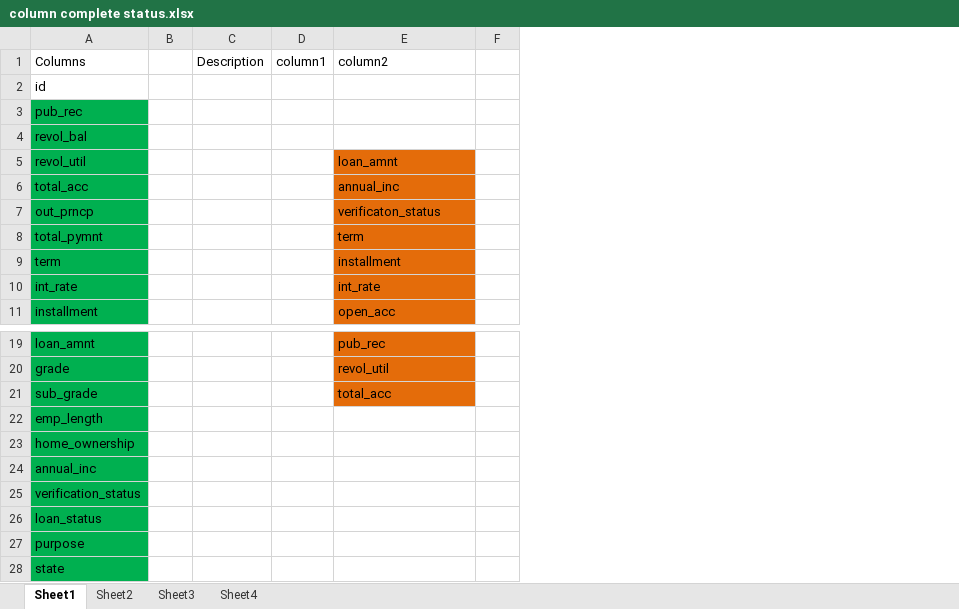
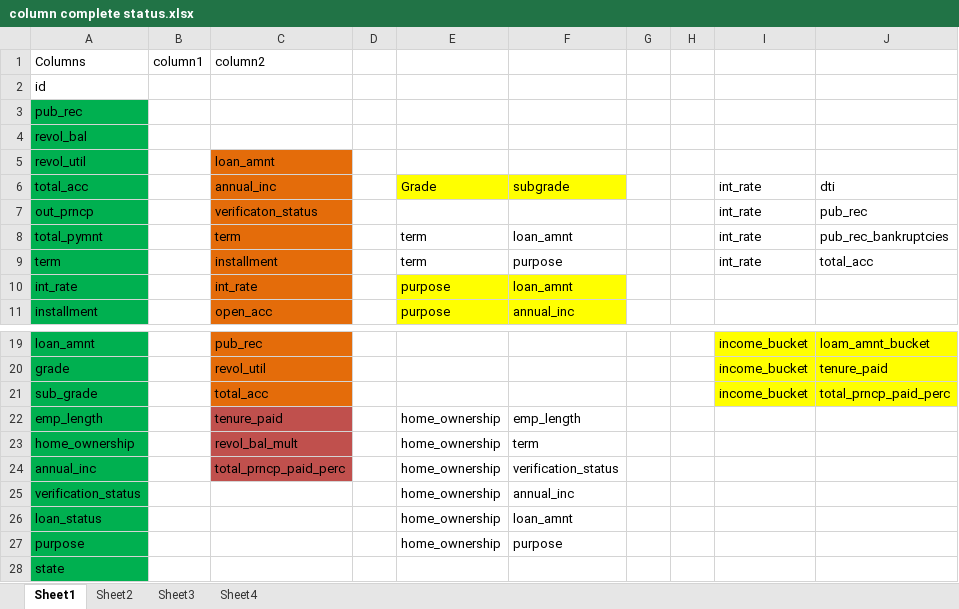
Before and after one commit to sameerg07/LendingClubEDA, an Excel workbook: Data/column complete status.xlsx, sheet Sheet1, drawn as a sheet; only a part is shown, gaps mark what is left out; values as stored, in another font and other column widths than the file's, no borders; removed rows and columns are numbered as before the commit, all else as after; the diff names each change by its address in the sheet, - before the commit and + after, or states it on an @@ line.

Commit message:
added 7 bivariate analysis on income bucket and purpose

```diff
--- a/Data/column complete status.xlsx (sheet Sheet1)
+++ b/Data/column complete status.xlsx (sheet Sheet1)
-column B, empty
-column C, row 1: Description
+column E, rows 6-11: Grade |  | term | term | purpose | purpose; rows 22-27: all home_ownership
+column F, rows 6-11: subgrade |  | loan_amnt | purpose | loan_amnt | annual_inc; rows 22-27: emp_length | term | verification_status | annual_inc | loan_amnt | purpose
+column G, empty
+column H, empty
+column I, rows 6-9: all int_rate; rows 19-21: all income_bucket
+column J, rows 6-9: dti | pub_rec | pub_rec_bankruptcies | total_acc; rows 19-21: loam_amnt_bucket | tenure_paid | total_prncp_paid_perc
-C22: (empty)
+C22: tenure_paid
-C22:C24 fill: none
+C22:C24 fill: #C0504D
-C23: (empty)
+C23: revol_bal_mult
-C24: (empty)
+C24: total_prncp_paid_perc
```
Also changed, not shown: 1 other file.
